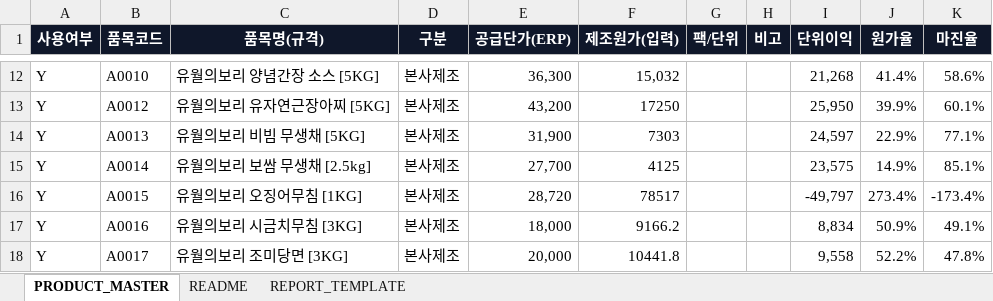
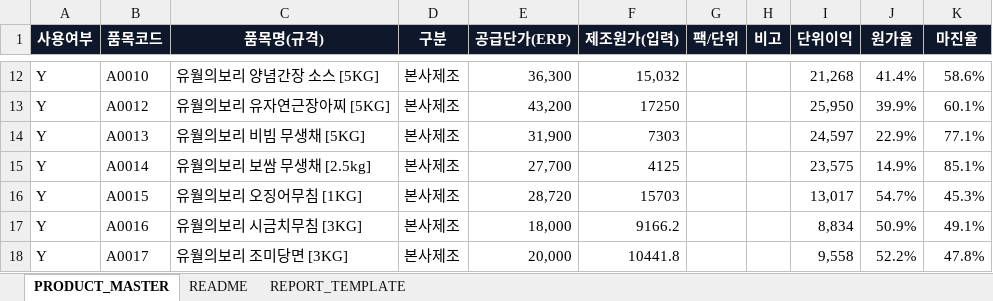
Before and after one commit to kdh47537260-cmd/union-report-bot, an Excel workbook: 유월의보리_product_master.xlsx, sheet PRODUCT_MASTER, drawn as a sheet; only a part is shown, gaps mark what is left out; values as stored, in another font and other column widths than the file's, no borders; conditional formats and table styles not drawn; the diff names each change by its address in the sheet, - before the commit and + after, or states it on an @@ line.

Commit message:
Add files via upload

```diff
--- a/유월의보리_product_master.xlsx (sheet PRODUCT_MASTER)
+++ b/유월의보리_product_master.xlsx (sheet PRODUCT_MASTER)
-F16 (제조원가(입력)): 78517
+F16 (제조원가(입력)): 15703
-I16 (단위이익): -49,797
+I16 (단위이익): 13,017
-J16 (원가율): 273.4%
+J16 (원가율): 54.7%
-K16 (마진율): -173.4%
+K16 (마진율): 45.3%
```
